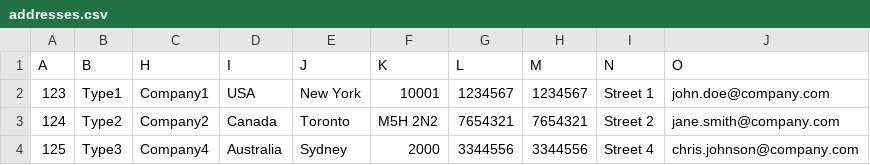
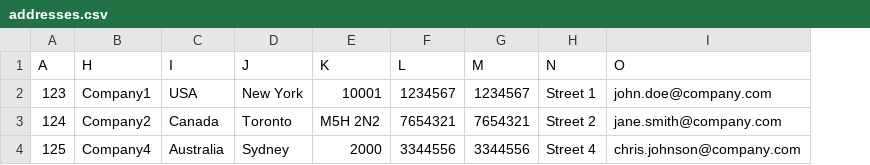
Before and after one commit to ganpat-kalal/SellCars-Customer-Module, a CSV file: addresses.csv, drawn as a sheet; the diff names each change by its address in the sheet, - before the commit and + after, or states it on an @@ line.

```diff
--- a/addresses.csv
+++ b/addresses.csv
-column B (B), rows 2-4: Type1 | Type2 | Type3
```
Also changed, not shown: customers.csv, customers_duplicate.csv, 9 other files.
